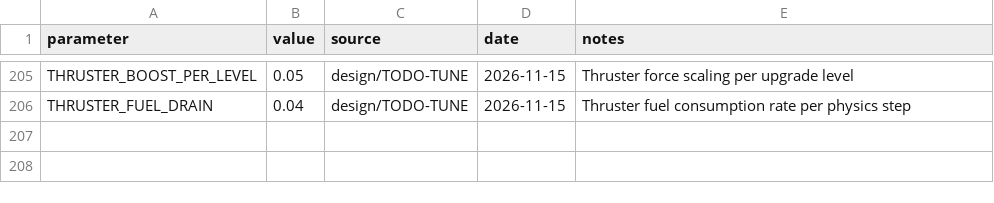
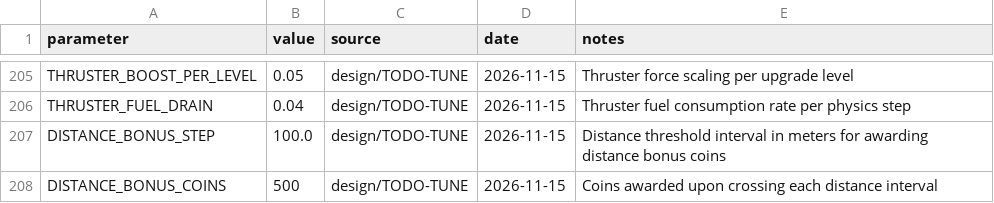
Before and after one commit to Coosiks/hill-climb-racing-psp, a CSV file: docs/params.csv, drawn as a sheet; only a part is shown, gaps mark what is left out.

Commit message:
feat(game): T-133 - pause state and distance bonus coins

```diff
--- a/docs/params.csv
+++ b/docs/params.csv
@@ -206 +206,3 @@ THRUSTER_BOOST_PER_LEVEL,0.05,design/TODO-TUNE,2026-11-15,Thruster force scaling
 THRUSTER_FUEL_DRAIN,0.04,design/TODO-TUNE,2026-11-15,Thruster fuel consumption rate per physics step
+DISTANCE_BONUS_STEP,100.0,design/TODO-TUNE,2026-11-15,Distance threshold interval in meters for awarding distance bonus coins
+DISTANCE_BONUS_COINS,500,design/TODO-TUNE,2026-11-15,Coins awarded upon crossing each distance interval
```
Also changed, not shown: 8 other files.
